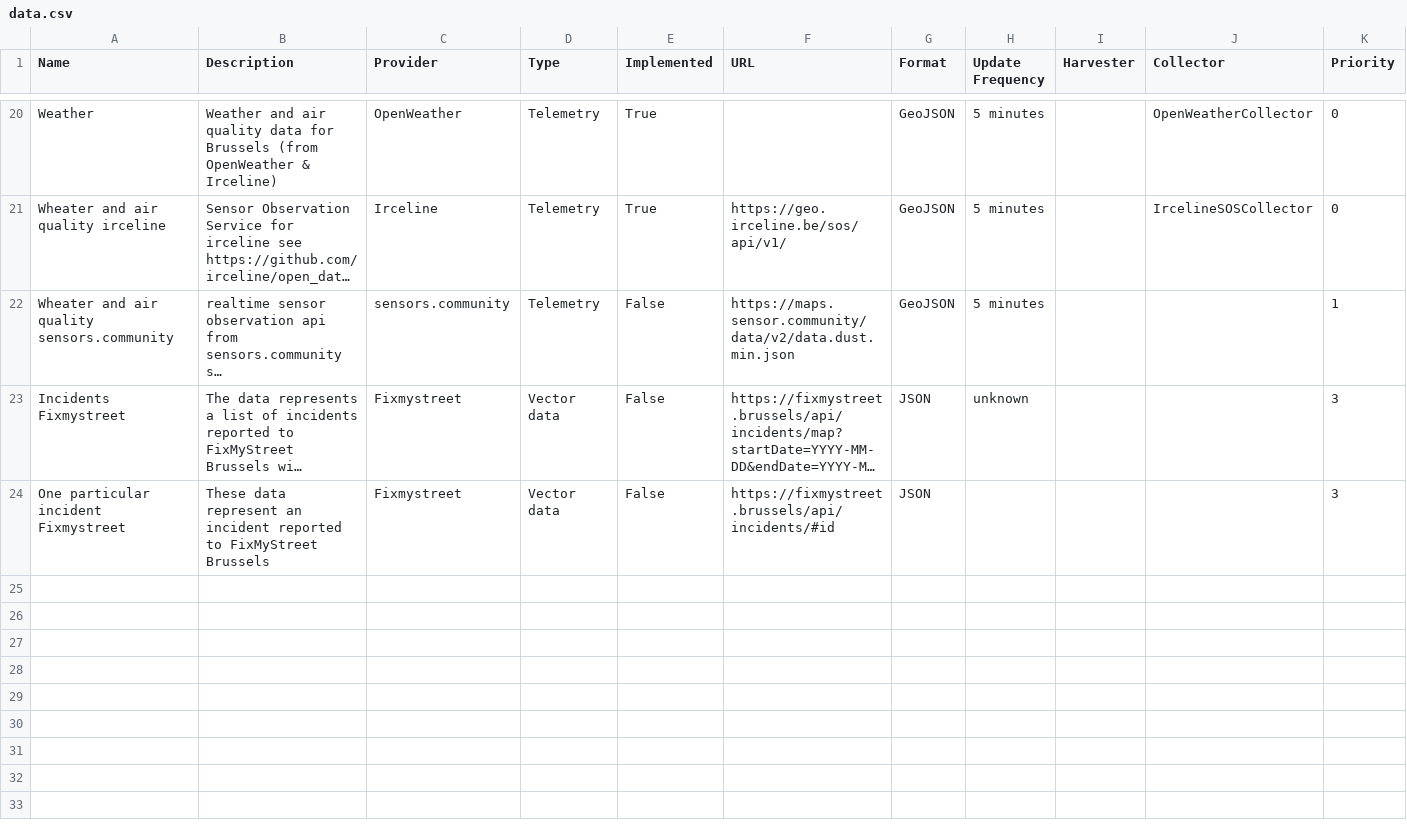
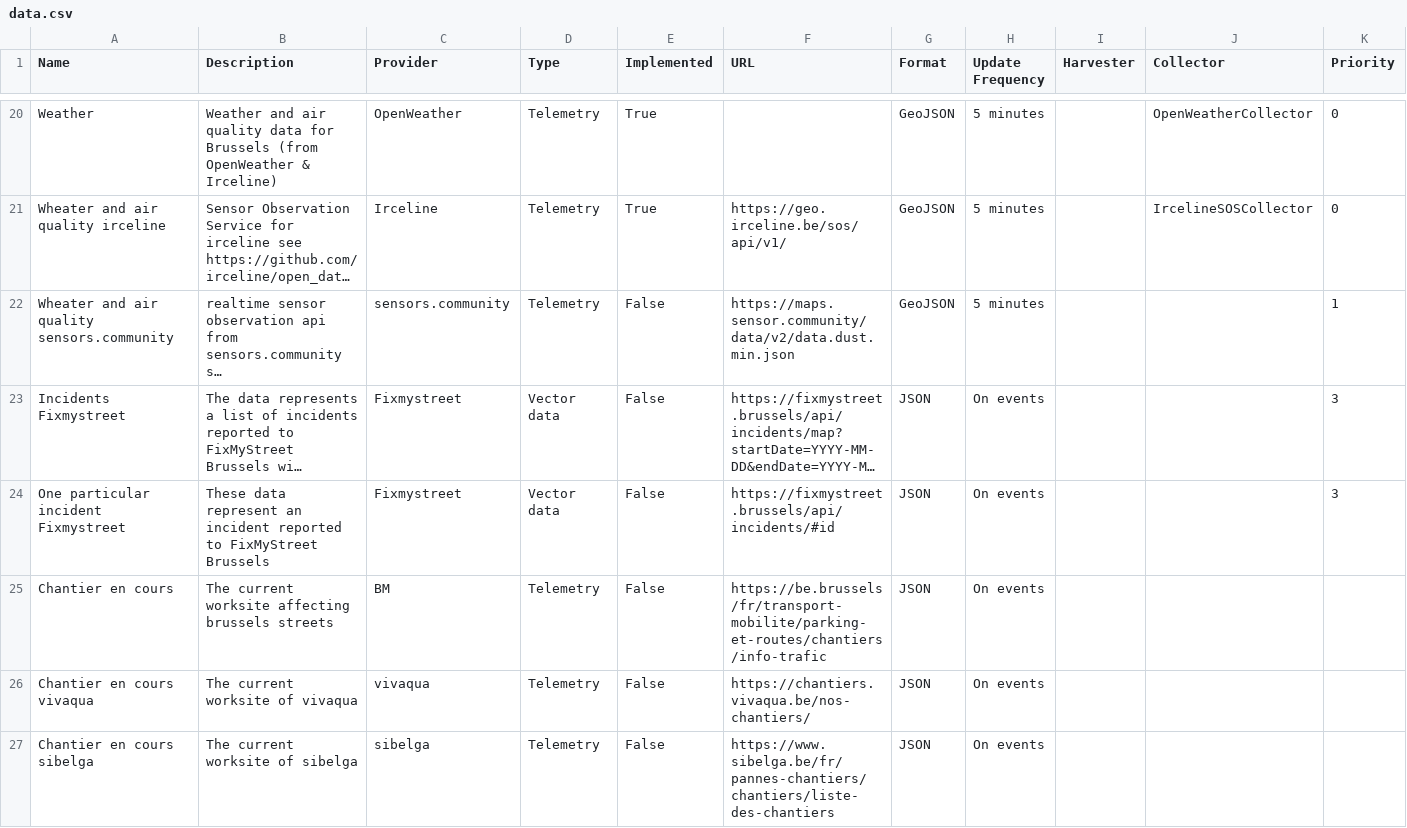
Before and after one commit to FARI-brussels/digital-twin-progress-tracker, a CSV file: data.csv, drawn as a sheet; only a part is shown, gaps mark what is left out; long unchanged cells end in …; the diff names each change by its address in the sheet, - before the commit and + after, or states it on an @@ line.

Commit message:
worksites data

```diff
--- a/data.csv
+++ b/data.csv
-H23 (Update Frequency): unknown
+H23 (Update Frequency): On events
-H24 (Update Frequency): (empty)
+H24 (Update Frequency): On events
+row 25: Chantier en cours | The current worksite affecting brussels streets | BM | Telemetry | False | https://be.brussels/fr/transport-mobilite/parking-et-routes/chantiers/info-trafic | JSON | On events
+row 26: Chantier en cours vivaqua | The current worksite of vivaqua | vivaqua | Telemetry | False | https://chantiers.vivaqua.be/nos-chantiers/ | JSON | On events
+row 27: Chantier en cours sibelga | The current worksite of sibelga | sibelga | Telemetry | False | https://www.sibelga.be/fr/pannes-chantiers/chantiers/liste-des-chantiers | JSON | On events
```
Also changed, not shown: 1 other file.
